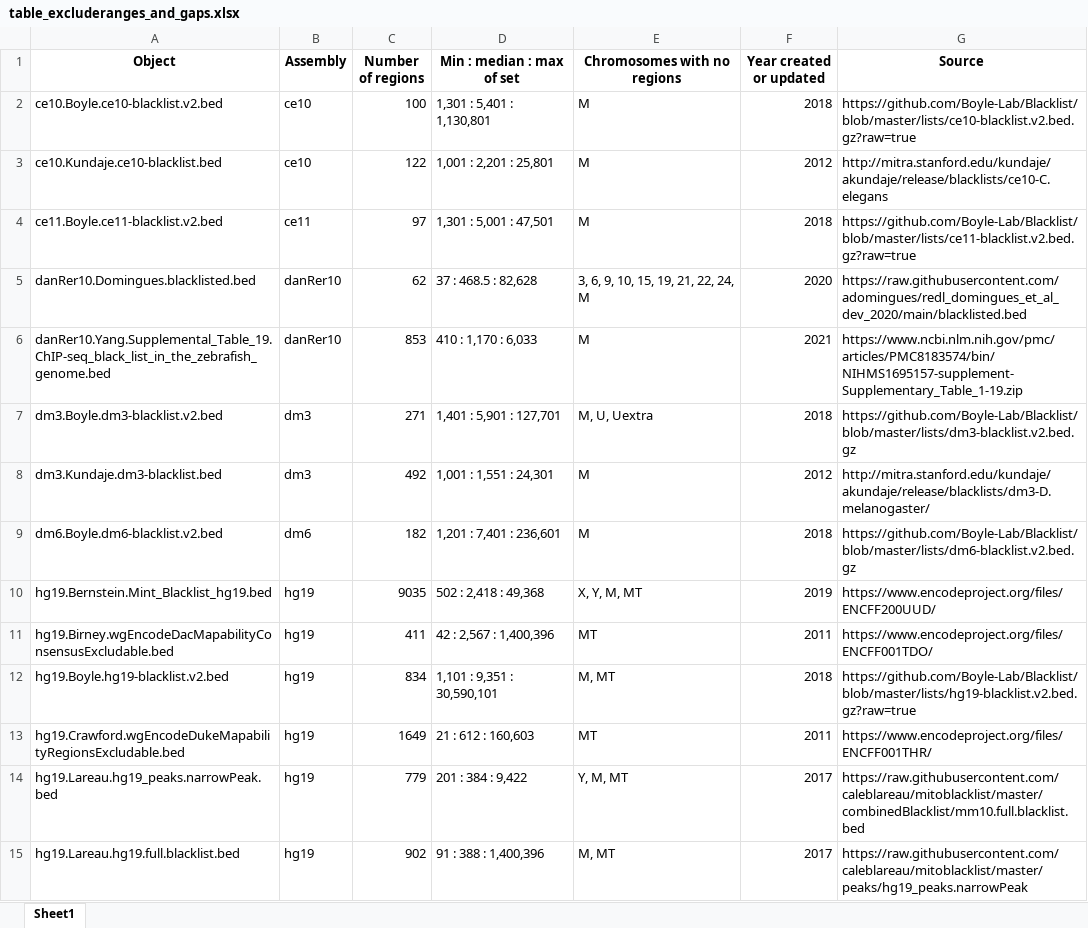
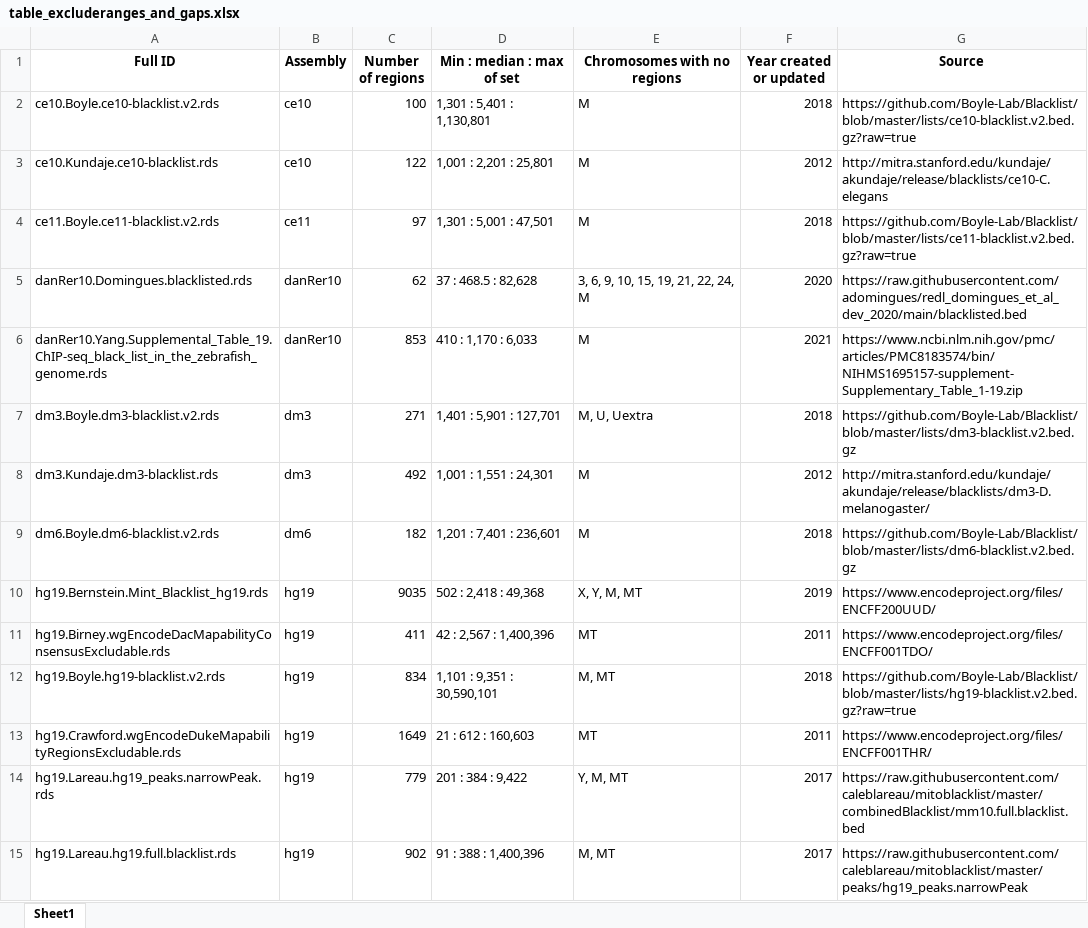
Before and after one commit to dozmorovlab/excluderanges, an Excel workbook: inst/extdata/table_excluderanges_and_gaps.xlsx, sheet Sheet1, drawn as a sheet; only a part is shown; values as stored, in another font and other column widths than the file's, no borders; the diff covers the shown part only; the diff names each change by its address in the sheet, - before the commit and + after, or states it on an @@ line.

Commit message:
update table with t2t unique

```diff
--- a/inst/extdata/table_excluderanges_and_gaps.xlsx (sheet Sheet1)
+++ b/inst/extdata/table_excluderanges_and_gaps.xlsx (sheet Sheet1)
-A1: Object
+A1: Full ID
-A2 (Full ID): ce10.Boyle.ce10-blacklist.v2.bed
+A2 (Full ID): ce10.Boyle.ce10-blacklist.v2.rds
-A3 (Full ID): ce10.Kundaje.ce10-blacklist.bed
+A3 (Full ID): ce10.Kundaje.ce10-blacklist.rds
-A4 (Full ID): ce11.Boyle.ce11-blacklist.v2.bed
+A4 (Full ID): ce11.Boyle.ce11-blacklist.v2.rds
-A5 (Full ID): danRer10.Domingues.blacklisted.bed
+A5 (Full ID): danRer10.Domingues.blacklisted.rds
-A6 (Full ID): danRer10.Yang.Supplemental_Table_19.ChIP-seq_black_list_in_the_zebrafish_genome.bed
+A6 (Full ID): danRer10.Yang.Supplemental_Table_19.ChIP-seq_black_list_in_the_zebrafish_genome.rds
-A7 (Full ID): dm3.Boyle.dm3-blacklist.v2.bed
+A7 (Full ID): dm3.Boyle.dm3-blacklist.v2.rds
-A8 (Full ID): dm3.Kundaje.dm3-blacklist.bed
+A8 (Full ID): dm3.Kundaje.dm3-blacklist.rds
-A9 (Full ID): dm6.Boyle.dm6-blacklist.v2.bed
+A9 (Full ID): dm6.Boyle.dm6-blacklist.v2.rds
-A10 (Full ID): hg19.Bernstein.Mint_Blacklist_hg19.bed
+A10 (Full ID): hg19.Bernstein.Mint_Blacklist_hg19.rds
-A11 (Full ID): hg19.Birney.wgEncodeDacMapabilityConsensusExcludable.bed
+A11 (Full ID): hg19.Birney.wgEncodeDacMapabilityConsensusExcludable.rds
-A12 (Full ID): hg19.Boyle.hg19-blacklist.v2.bed
+A12 (Full ID): hg19.Boyle.hg19-blacklist.v2.rds
-A13 (Full ID): hg19.Crawford.wgEncodeDukeMapabilityRegionsExcludable.bed
+A13 (Full ID): hg19.Crawford.wgEncodeDukeMapabilityRegionsExcludable.rds
-A14 (Full ID): hg19.Lareau.hg19_peaks.narrowPeak.bed
+A14 (Full ID): hg19.Lareau.hg19_peaks.narrowPeak.rds
-A15 (Full ID): hg19.Lareau.hg19.full.blacklist.bed
+A15 (Full ID): hg19.Lareau.hg19.full.blacklist.rds
```
Also changed, not shown: 1 added row and 31 edited cells elsewhere in this sheet.
